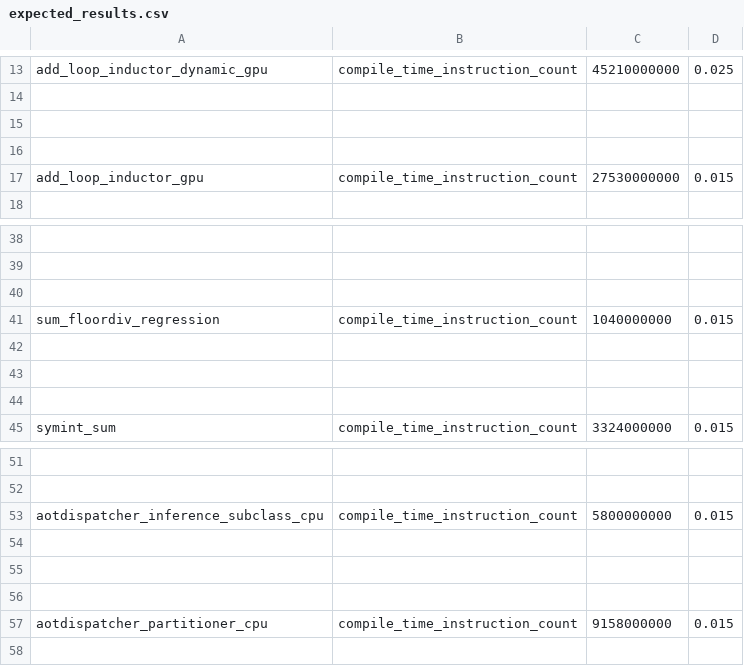
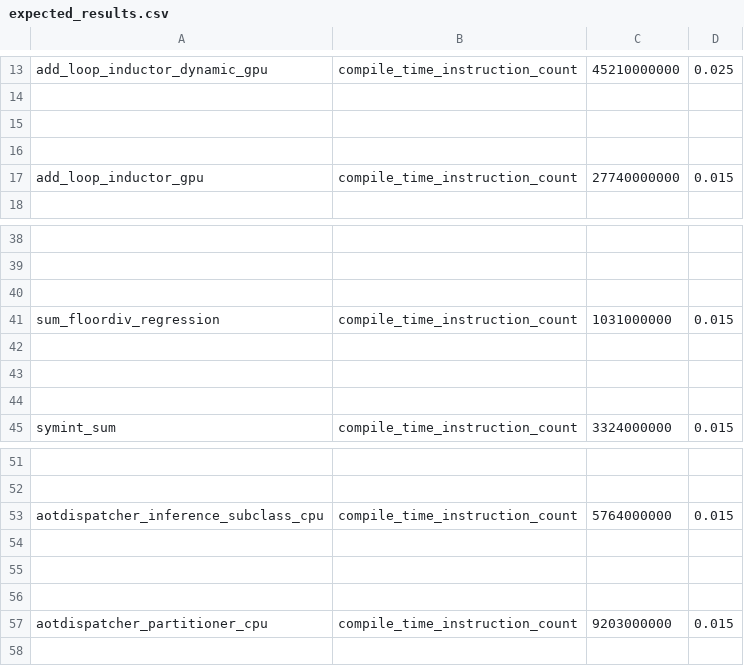
Before and after one commit to rdhanarot/pytorch, a CSV file: benchmarks/dynamo/pr_time_benchmarks/expected_results.csv, drawn as a sheet; only a part is shown, gaps mark what is left out; the diff names each change by its address in the sheet, - before the commit and + after, or states it on an @@ line.

Commit message:
refresh benchmarks results after recent recent regressions  (#143075)
refresh data after !5 regression by https://github.com/pytorch/pytorch/pull/144319

Pull Request resolved: https://github.com/pytorch/pytorch/pull/143075
Approved by: https://github.com/bobrenjc93, https://github.com/huydhn

```diff
--- a/benchmarks/dynamo/pr_time_benchmarks/expected_results.csv
+++ b/benchmarks/dynamo/pr_time_benchmarks/expected_results.csv
-C17: 27530000000
+C17: 27740000000
-C41: 1040000000
+C41: 1031000000
-C53: 5800000000
+C53: 5764000000
-C57: 9158000000
+C57: 9203000000
```
